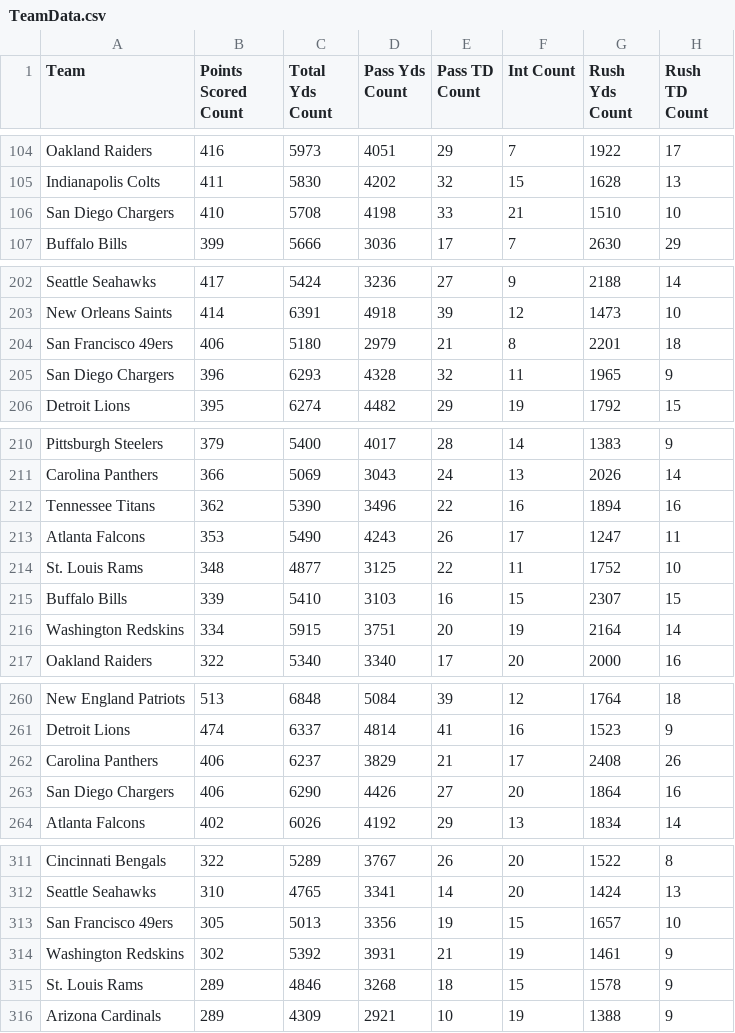
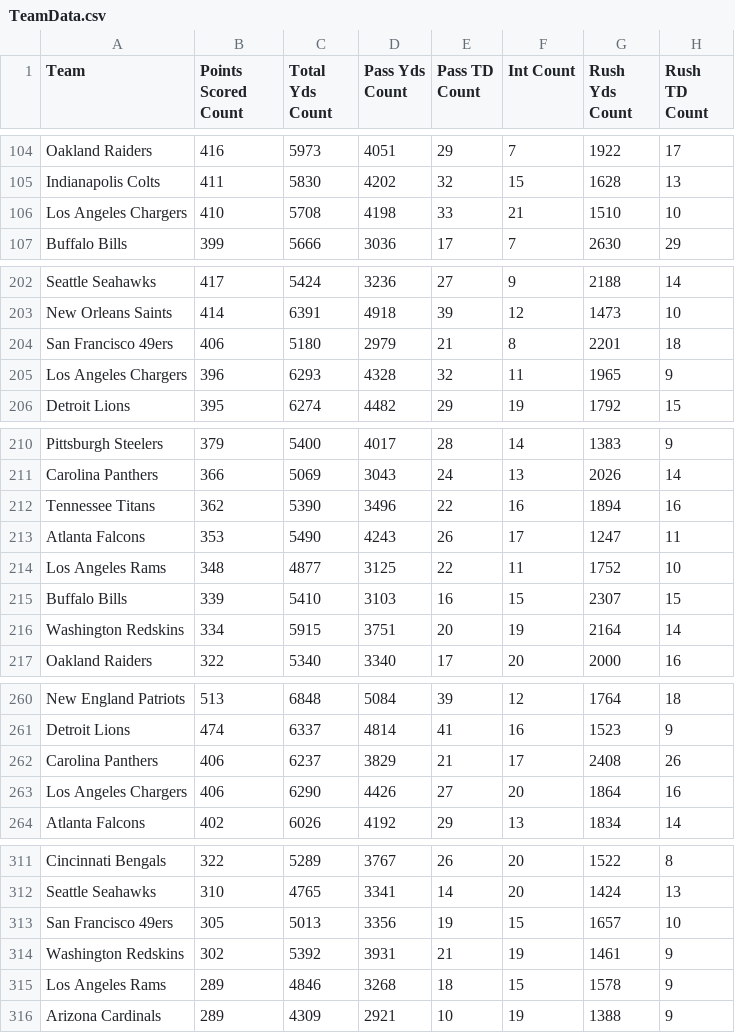
Before and after one commit to richardtz12/FootballRepository, a CSV file: TeamData.csv, drawn as a sheet; only a part is shown, gaps mark what is left out; the diff covers the shown part only; the diff names each change by its address in the sheet, - before the commit and + after, or states it on an @@ line.

Commit message:
Dylan fixed wrong team names

```diff
--- a/TeamData.csv
+++ b/TeamData.csv
-A106 (Team): San Diego Chargers
+A106 (Team): Los Angeles Chargers
-A205 (Team): San Diego Chargers
+A205 (Team): Los Angeles Chargers
-A214 (Team): St. Louis Rams
+A214 (Team): Los Angeles Rams
-A263 (Team): San Diego Chargers
+A263 (Team): Los Angeles Chargers
-A315 (Team): St. Louis Rams
+A315 (Team): Los Angeles Rams
```
Also changed, not shown: 8 edited cells elsewhere in this file.
